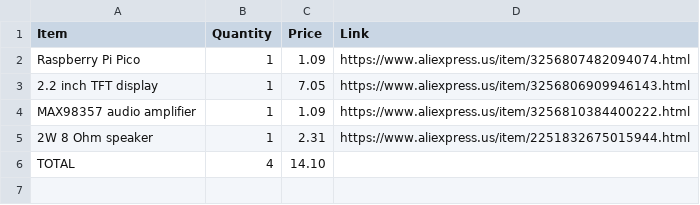
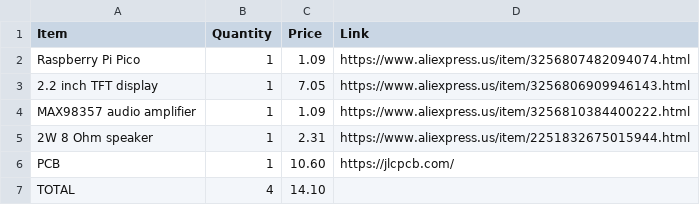
Before and after one commit to Chicken-Nugget-N/pico-gameboy, a CSV file: BOM.csv, drawn as a sheet; the diff names each change by its address in the sheet, - before the commit and + after, or states it on an @@ line.

Commit message:
Add PCB item to BOM with price and link

```diff
--- a/BOM.csv
+++ b/BOM.csv
+row 6: PCB | 1 | 10.60 | https://jlcpcb.com/
```
